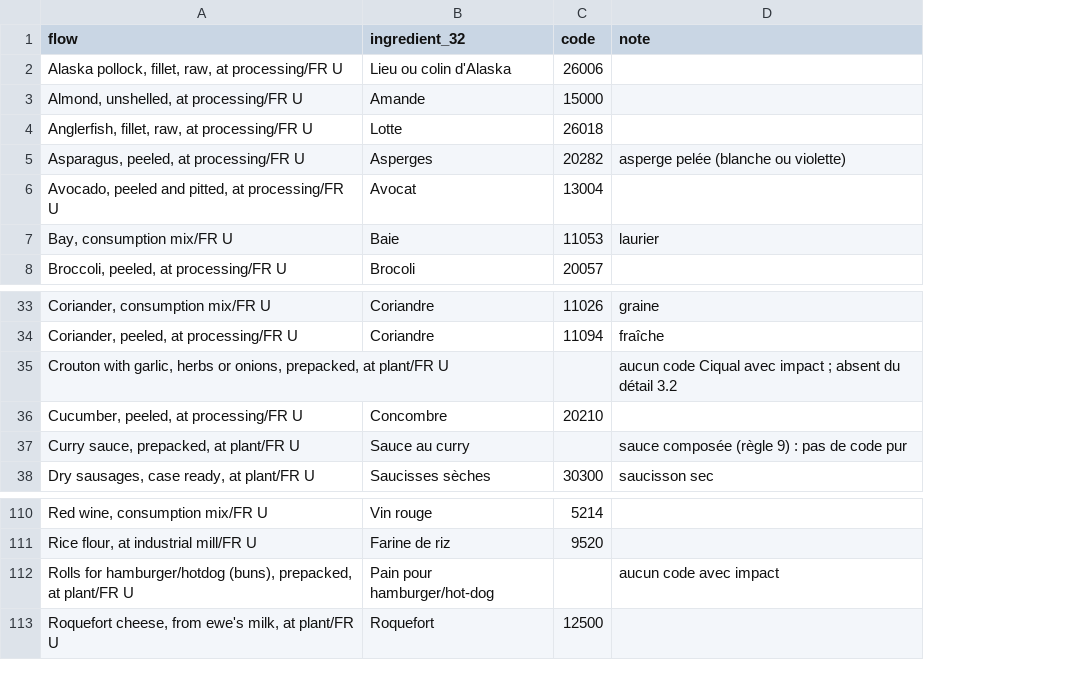
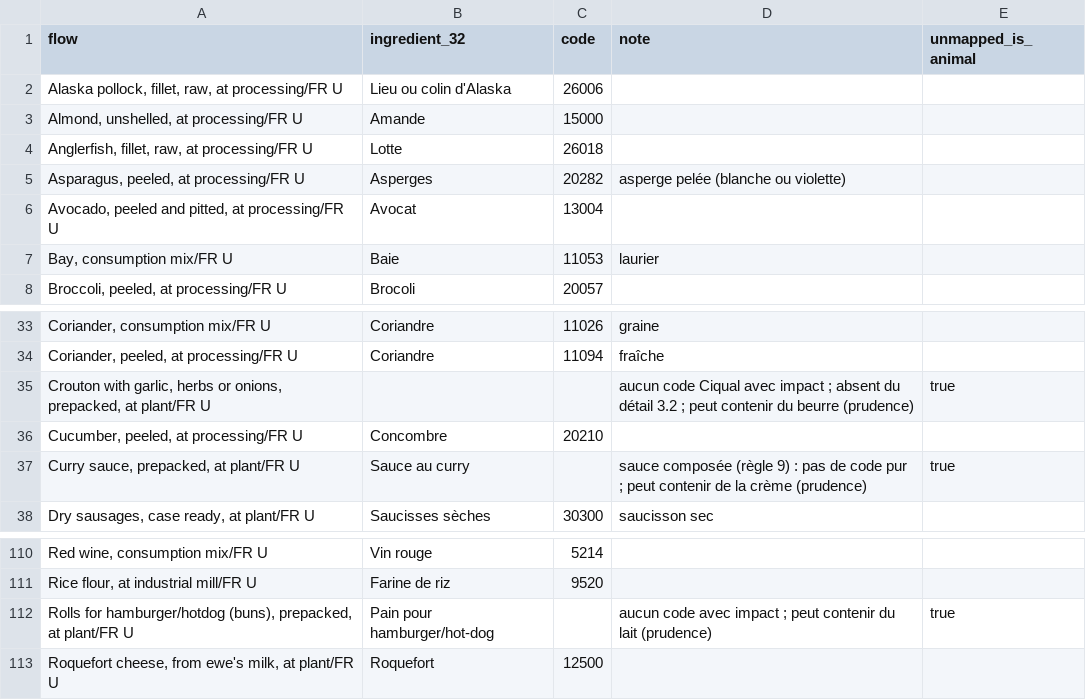
Before and after one commit to VeganFlemme/veganizer, a CSV file: pipeline/agribalyse_recipe_ingredients.csv, drawn as a sheet; only a part is shown, gaps mark what is left out; the diff names each change by its address in the sheet, - before the commit and + after, or states it on an @@ line.

```diff
--- a/pipeline/agribalyse_recipe_ingredients.csv
+++ b/pipeline/agribalyse_recipe_ingredients.csv
+column E (unmapped_is_animal), rows 35-37: true |  | true; row 112: true
-D35 (note): …détail 3.2
+D35 (note): …détail 3.2 ; peut contenir du beurre (prudence)
-D37 (note): …code pur
+D37 (note): …code pur ; peut contenir de la crème (prudence)
-D112 (note): aucun code avec impact
+D112 (note): aucun code avec impact ; peut contenir du lait (prudence)
```
Also changed, not shown: 29 other files.
